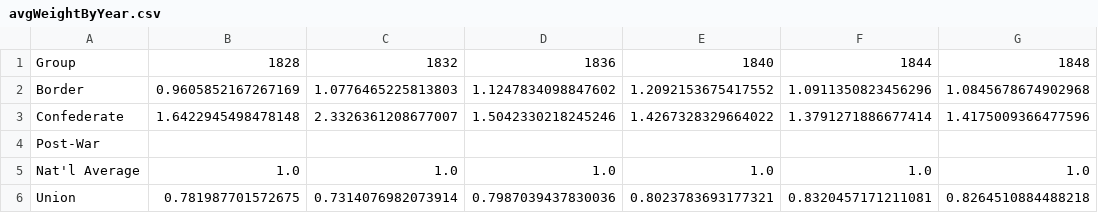
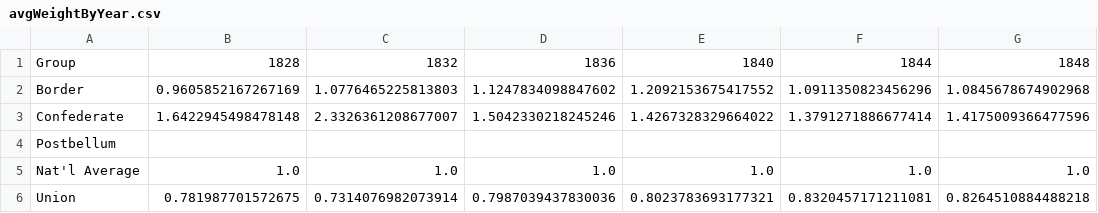
Before and after one commit to dannynoonan/electoralytics, a CSV file: data/gen/acw/noSmall/avgWeightByYear.csv (was data/gen_noSmall/avgWeightByYear.csv), drawn as a sheet; only a part is shown; the diff names each change by its address in the sheet, - before the commit and + after, or states it on an @@ line.

```diff
--- a/data/gen_noSmall/avgWeightByYear.csv
+++ b/data/gen/acw/noSmall/avgWeightByYear.csv
-A4: Post-War
+A4: Postbellum
```
Also changed, not shown: data/gen/acw/noSmall/groupAggsByYear.csv, data/gen/acw/noSmall/pivotOnYear.csv, 43 other files.
